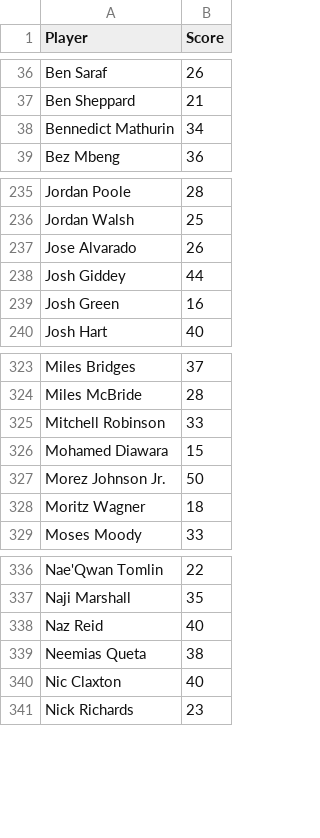
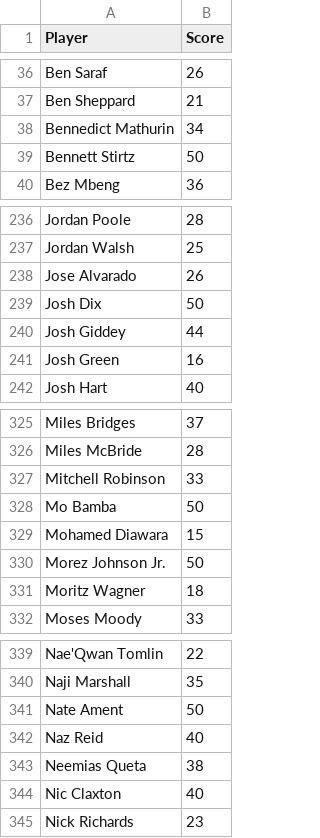
Before and after one commit to dylsalant-code/TVI, a CSV file: data/market_value.csv, drawn as a sheet; only a part is shown, gaps mark what is left out.

```diff
--- a/data/market_value.csv
+++ b/data/market_value.csv
@@ -38,2 +38,3 @@ Ben Sheppard,21
 Bennedict Mathurin,34
+Bennett Stirtz,50
 Bez Mbeng,36
@@ -237,2 +238,3 @@ Jordan Walsh,25
 Jose Alvarado,26
+Josh Dix,50
 Josh Giddey,44
@@ -325,2 +327,3 @@ Miles McBride,28
 Mitchell Robinson,33
+Mo Bamba,50
 Mohamed Diawara,15
@@ -337,2 +340,3 @@ Nae'Qwan Tomlin,22
 Naji Marshall,35
+Nate Ament,50
 Naz Reid,40
```
Also changed, not shown: data/tvi_latest.csv, 2 other files.
